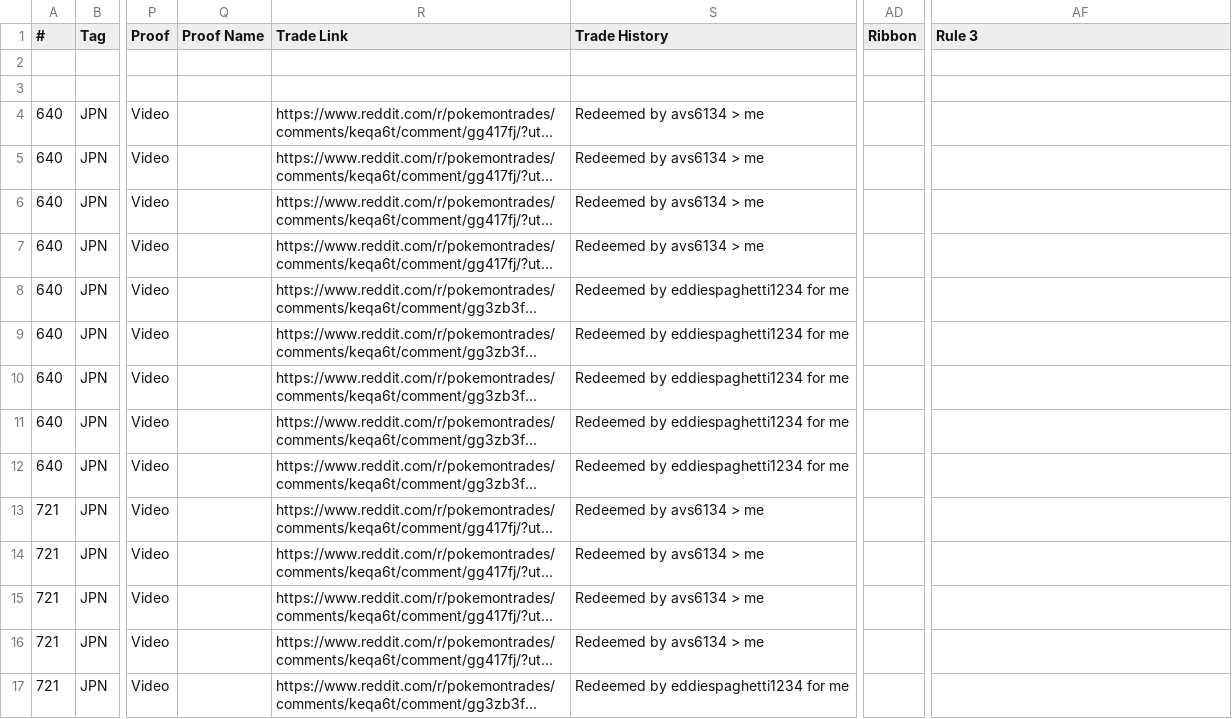
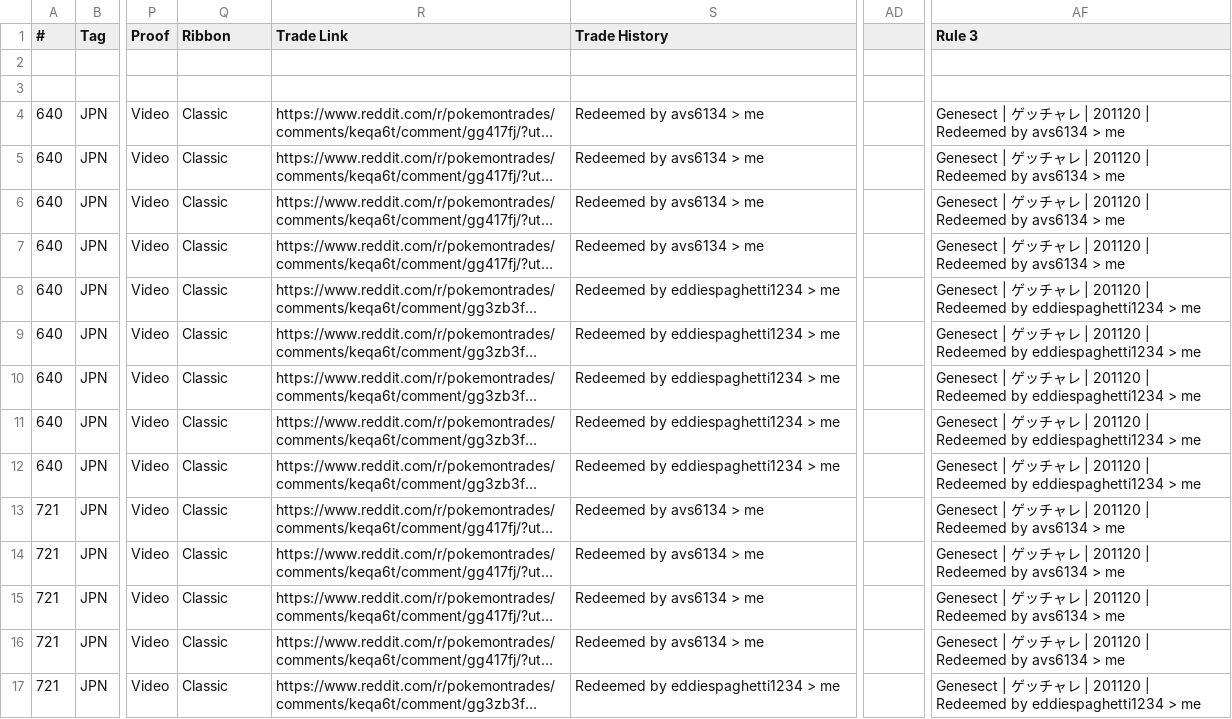
Before and after one commit to ngaisan/ngaisan.github.io, a CSV file: events.csv, drawn as a sheet; only a part is shown, gaps mark what is left out; long unchanged cells end in …; the diff covers the shown part only; the diff names each change by its address in the sheet, - before the commit and + after, or states it on an @@ line.

Commit message:
Add files via upload

```diff
--- a/events.csv
+++ b/events.csv
-Q1: Proof Name
+Q1: Ribbon
-AD1: Ribbon
+AD1: (empty)
-Q4:Q17 (Ribbon): (empty)
+Q4:Q17 (Ribbon): Classic
-AF4:AF7 (Rule 3): (empty)
+AF4:AF7 (Rule 3): Genesect | ゲッチャレ | 201120 | Redeemed by avs6134 > me
-S8:S12 (Trade History): Redeemed by eddiespaghetti1234 for me
+S8:S12 (Trade History): Redeemed by eddiespaghetti1234 > me
-AF8:AF12 (Rule 3): (empty)
+AF8:AF12 (Rule 3): Genesect | ゲッチャレ | 201120 | Redeemed by eddiespaghetti1234 > me
-AF13:AF16 (Rule 3): (empty)
+AF13:AF16 (Rule 3): Genesect | ゲッチャレ | 201120 | Redeemed by avs6134 > me
-S17 (Trade History): Redeemed by eddiespaghetti1234 for me
+S17 (Trade History): Redeemed by eddiespaghetti1234 > me
-AF17 (Rule 3): (empty)
+AF17 (Rule 3): Genesect | ゲッチャレ | 201120 | Redeemed by eddiespaghetti1234 > me
```
Also changed, not shown: 97 edited cells elsewhere in this file.
